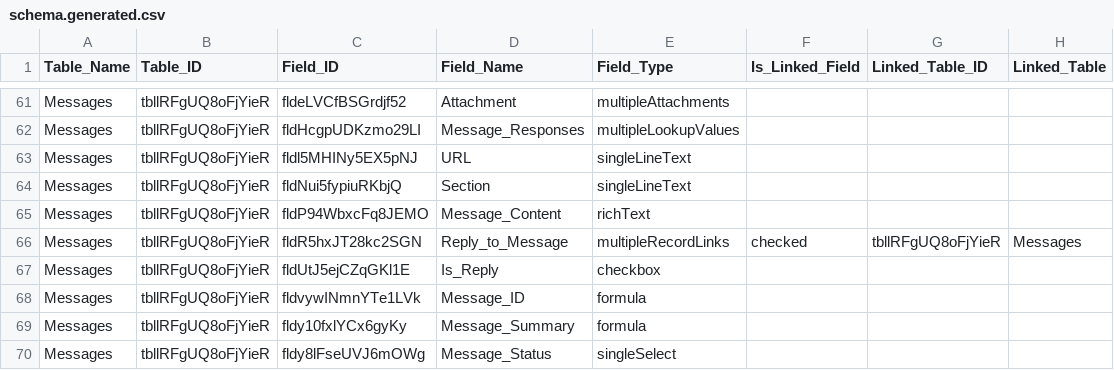
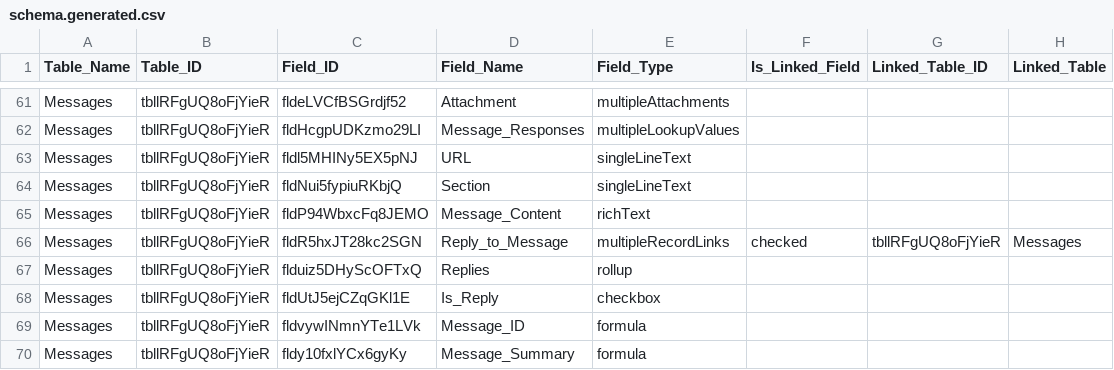
Before and after one commit to IntegralEd/nextgensw, a CSV file: docs/schema.generated.csv, drawn as a sheet; only a part is shown, gaps mark what is left out; the shorter side is filled out with more unchanged rows; the diff names each change by its address in the sheet, - before the commit and + after, or states it on an @@ line.

```diff
--- a/docs/schema.generated.csv
+++ b/docs/schema.generated.csv
+row 67: Messages | tbllRFgUQ8oFjYieR | flduiz5DHyScOFTxQ | Replies | rollup
```
Also changed, not shown: 1 other file.
